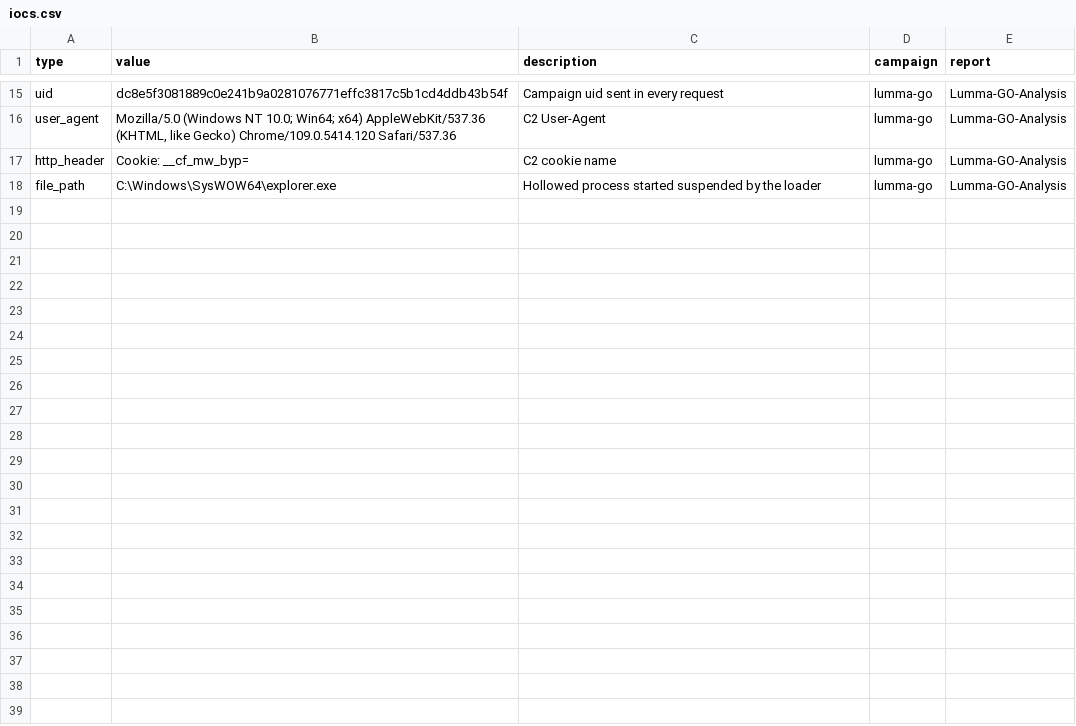
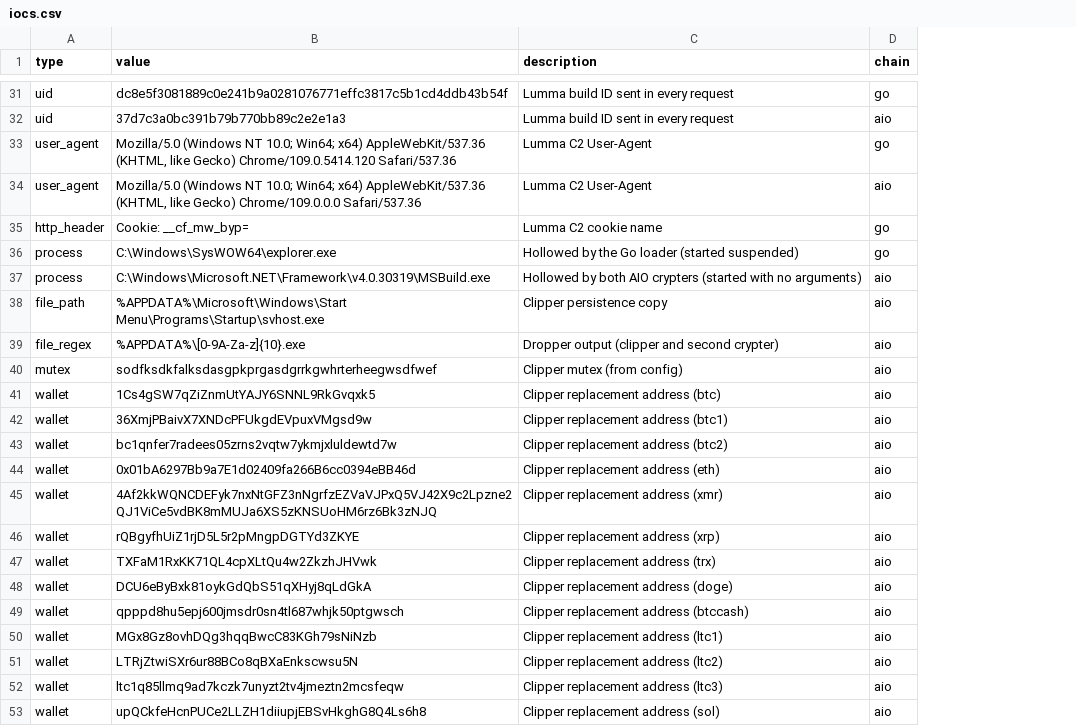
Before and after one commit to ArtfulDodger10/lumma-go-analysis, a CSV file: iocs/iocs.csv, drawn as a sheet; only a part is shown, gaps mark what is left out; removed rows and columns are numbered as before the commit, all else as after; the diff covers the shown part only; the diff names each change by its address in the sheet, - before the commit and + after, or states it on an @@ line.

```diff
--- a/iocs/iocs.csv
+++ b/iocs/iocs.csv
-column D (campaign), rows 15-18: all lumma-go
-column E (report), rows 15-18: all Lumma-GO-Analysis
+column D (chain), row 31: go; row 33: go; rows 35-36: go | go
-C31 (description): Campaign uid sent in every request
+C31 (description): Lumma build ID sent in every request
+row 32: uid | 37d7c3a0bc391b79b770bb89c2e2e1a3 | Lumma build ID sent in every request | aio
-C33 (description): C2 User-Agent
+C33 (description): Lumma C2 User-Agent
+row 34: user_agent | Mozilla/5.0 (Windows NT 10.0; Win64; x64) AppleWebKit/537.36 (KHTML, like Gecko) Chrome/109.0.0.0 Safari/537.36 | Lumma C2 User-Agent | aio
-C35 (description): C2 cookie name
+C35 (description): Lumma C2 cookie name
-A36 (type): file_path
+A36 (type): process
-C36 (description): Hollowed process started suspended by the loader
+C36 (description): Hollowed by the Go loader (started suspended)
+row 37: process | C:\Windows\Microsoft.NET\Framework\v4.0.30319\MSBuild.exe | Hollowed by both AIO crypters (started with no arguments) | aio
+row 38: file_path | %APPDATA%\Microsoft\Windows\Start Menu\Programs\Startup\svhost.exe | Clipper persistence copy | aio
+row 39: file_regex | %APPDATA%\[0-9A-Za-z]{10}.exe | Dropper output (clipper and second crypter) | aio
+row 40: mutex | sodfksdkfalksdasgpkprgasdgrrkgwhrterheegwsdfwef | Clipper mutex (from config) | aio
+row 41: wallet | 1Cs4gSW7qZiZnmUtYAJY6SNNL9RkGvqxk5 | Clipper replacement address (btc) | aio
+row 42: wallet | 36XmjPBaivX7XNDcPFUkgdEVpuxVMgsd9w | Clipper replacement address (btc1) | aio
+row 43: wallet | bc1qnfer7radees05zrns2vqtw7ykmjxluldewtd7w | Clipper replacement address (btc2) | aio
+row 44: wallet | 0x01bA6297Bb9a7E1d02409fa266B6cc0394eBB46d | Clipper replacement address (eth) | aio
+row 45: wallet | 4Af2kkWQNCDEFyk7nxNtGFZ3nNgrfzEZVaVJPxQ5VJ42X9c2Lpzne2QJ1ViCe5vdBK8mMUJa6XS5zKNSUoHM6rz6Bk3zNJQ | Clipper replacement address (xmr) | aio
+row 46: wallet | rQBgyfhUiZ1rjD5L5r2pMngpDGTYd3ZKYE | Clipper replacement address (xrp) | aio
+row 47: wallet | TXFaM1RxKK71QL4cpXLtQu4w2ZkzhJHVwk | Clipper replacement address (trx) | aio
+row 48: wallet | DCU6eByBxk81oykGdQbS51qXHyj8qLdGkA | Clipper replacement address (doge) | aio
+row 49: wallet | qpppd8hu5epj600jmsdr0sn4tl687whjk50ptgwsch | Clipper replacement address (btccash) | aio
+row 50: wallet | MGx8Gz8ovhDQg3hqqBwcC83KGh79sNiNzb | Clipper replacement address (ltc1) | aio
+row 51: wallet | LTRjZtwiSXr6ur88BCo8qBXaEnkscwsu5N | Clipper replacement address (ltc2) | aio
+row 52: wallet | ltc1q85llmq9ad7kczk7unyzt2tv4jmeztn2mcsfeqw | Clipper replacement address (ltc3) | aio
+row 53: wallet | upQCkfeHcnPUCe2LLZH1diiupjEBSvHkghG8Q4Ls6h8 | Clipper replacement address (sol) | aio
```
Also changed, not shown: 16 added rows and 13 edited cells elsewhere in this file, 21 other files.
